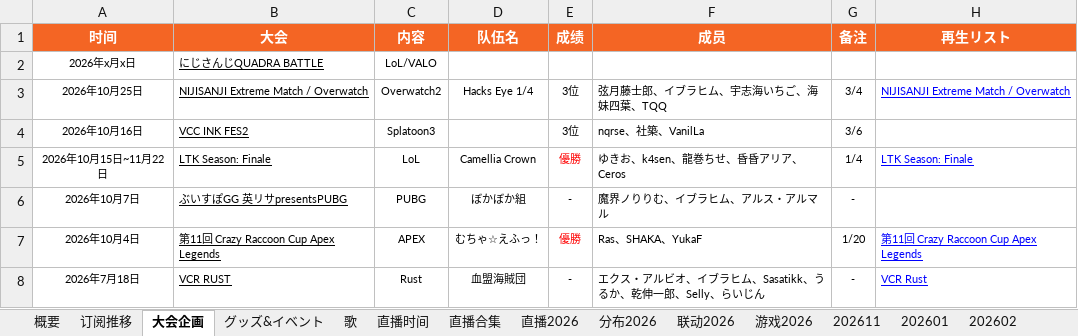
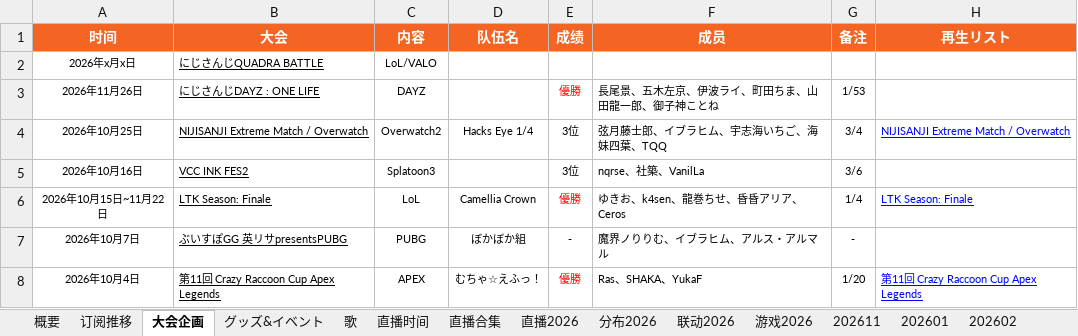
Before and after one commit to onayaaa/KZHREPO, an Excel workbook: kzhdata/葛葉仓库2026.xlsx, sheet 大会企画, drawn as a sheet; only a part is shown; the shorter side is filled out with more unchanged rows; values as stored, in another font and other column widths than the file's, no borders; charts and pictures not drawn; the diff names each change by its address in the sheet, - before the commit and + after, or states it on an @@ line.

Commit message:
2026.11.27

```diff
--- a/kzhdata/葛葉仓库2026.xlsx (sheet 大会企画)
+++ b/kzhdata/葛葉仓库2026.xlsx (sheet 大会企画)
+row 3: 2026年11月26日 | にじさんじDAYZ : ONE LIFE | DAYZ |  | 優勝 | 長尾景、五木左京、伊波ライ、町田ちま、山田龍一郎、御子神ことね | 1/53
```
